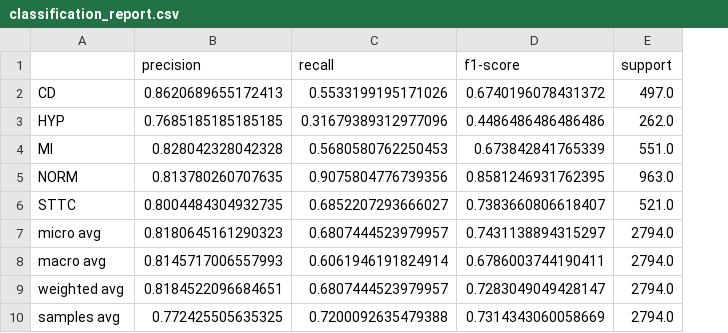
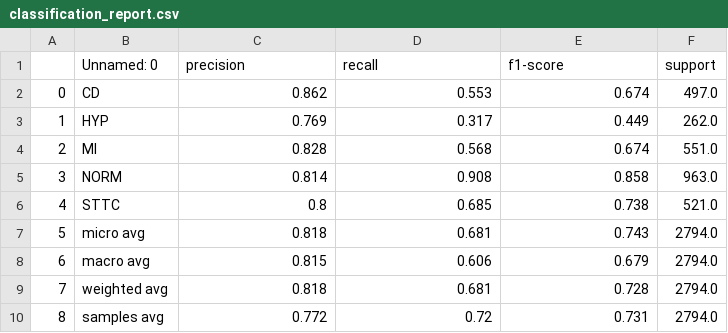
Before and after one commit to Kubson900/ECG-Anomaly-Detection, a CSV file: saved_data/cnn_v3/classification_report.csv, drawn as a sheet; addresses are those after the commit; the diff names each change by its address in the sheet, - before the commit and + after, or states it on an @@ line.

```diff
--- a/saved_data/cnn_v3/classification_report.csv
+++ b/saved_data/cnn_v3/classification_report.csv
+column A, rows 2-10: 0 | 1 | 2 | 3 | 4 | 5 | 6 | 7 | 8
-B1: (empty)
+B1: Unnamed: 0
-C2 (precision): 0.8620689655172413
+C2 (precision): 0.862
-D2 (recall): 0.5533199195171026
+D2 (recall): 0.553
-E2 (f1-score): 0.6740196078431372
+E2 (f1-score): 0.674
-C3 (precision): 0.7685185185185185
+C3 (precision): 0.769
-D3 (recall): 0.31679389312977096
+D3 (recall): 0.317
-E3 (f1-score): 0.4486486486486486
+E3 (f1-score): 0.449
-C4 (precision): 0.828042328042328
+C4 (precision): 0.828
-D4 (recall): 0.5680580762250453
+D4 (recall): 0.568
-E4 (f1-score): 0.673842841765339
+E4 (f1-score): 0.674
-C5 (precision): 0.813780260707635
+C5 (precision): 0.814
-D5 (recall): 0.9075804776739356
+D5 (recall): 0.908
-E5 (f1-score): 0.8581246931762395
+E5 (f1-score): 0.858
-C6 (precision): 0.8004484304932735
+C6 (precision): 0.8
-D6 (recall): 0.6852207293666027
+D6 (recall): 0.685
-E6 (f1-score): 0.7383660806618407
+E6 (f1-score): 0.738
-C7 (precision): 0.8180645161290323
+C7 (precision): 0.818
-D7 (recall): 0.6807444523979957
+D7 (recall): 0.681
-E7 (f1-score): 0.7431138894315297
+E7 (f1-score): 0.743
-C8 (precision): 0.8145717006557993
+C8 (precision): 0.815
-D8 (recall): 0.6061946191824914
+D8 (recall): 0.606
-E8 (f1-score): 0.6786003744190411
+E8 (f1-score): 0.679
-C9 (precision): 0.8184522096684651
+C9 (precision): 0.818
-D9 (recall): 0.6807444523979957
+D9 (recall): 0.681
-E9 (f1-score): 0.7283049049428147
+E9 (f1-score): 0.728
-C10 (precision): 0.772425505635325
+C10 (precision): 0.772
-D10 (recall): 0.7200092635479388
+D10 (recall): 0.72
-E10 (f1-score): 0.7314343060058669
+E10 (f1-score): 0.731
```
Also changed, not shown: saved_data/cnn_v1/classification_report.csv, saved_data/cnn_v2/classification_report.csv, 2 other files.
